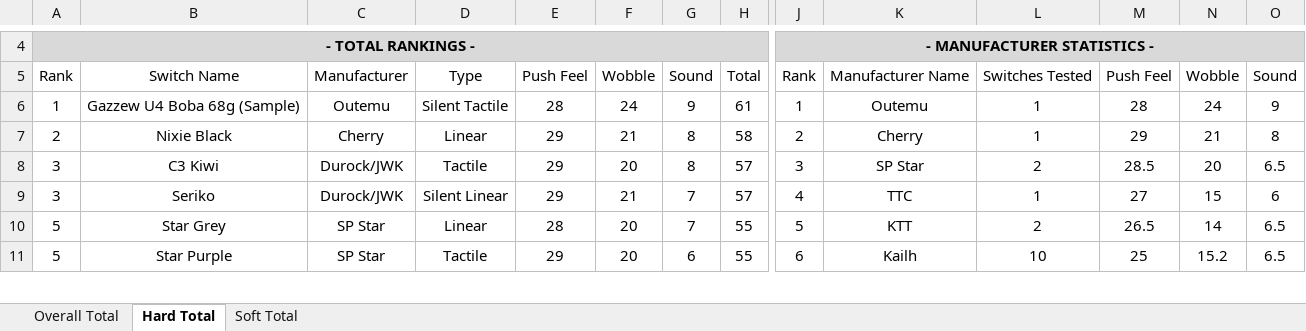
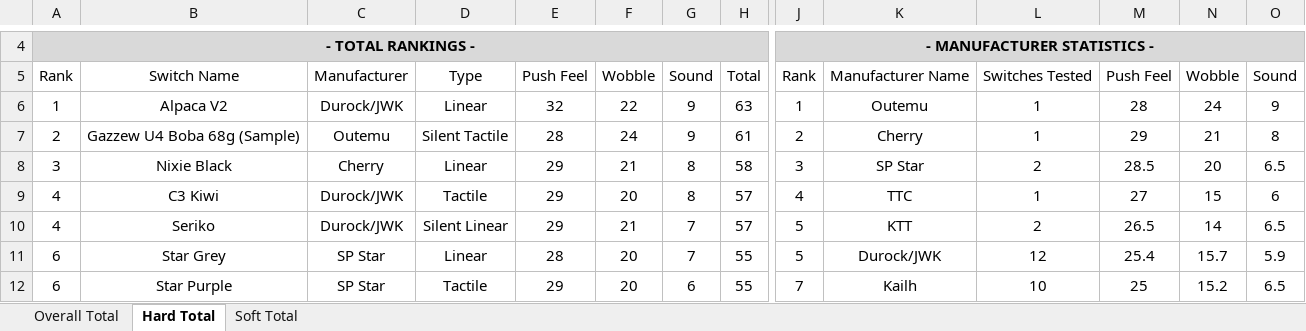
Before and after one commit to ThereminGoat/switch-scores, an Excel workbook: Composite Score Sheet.xlsx, sheet Hard Total, drawn as a sheet; only a part is shown, gaps mark what is left out; values as stored, in another font and other column widths than the file's, no borders; charts and pictures not drawn; addresses are those after the commit; rows hold the shown columns only; the diff covers the shown part only; the diff names each change by its address in the sheet, - before the commit and + after, or states it on an @@ line.

```diff
--- a/Composite Score Sheet.xlsx (sheet Hard Total)
+++ b/Composite Score Sheet.xlsx (sheet Hard Total)
-B6: Gazzew U4 Boba 68g (Sample)
+B6: Alpaca V2
-C6: Outemu
+C6: Durock/JWK
-D6: Silent Tactile
+D6: Linear
-E6: 28
+E6: 32
-F6: 24
+F6: 22
-H6: 61
+H6: 63
-B7: Nixie Black
+B7: Gazzew U4 Boba 68g (Sample)
-C7: Cherry
+C7: Outemu
-D7: Linear
+D7: Silent Tactile
-E7: 29
+E7: 28
-F7: 21
+F7: 24
-G7: 8
+G7: 9
-H7: 58
+H7: 61
-B8: C3 Kiwi
+B8: Nixie Black
-C8: Durock/JWK
+C8: Cherry
-D8: Tactile
+D8: Linear
-F8: 20
+F8: 21
-H8: 57
+H8: 58
-A9: 3
+A9: 4
-B9: Seriko
+B9: C3 Kiwi
-D9: Silent Linear
+D9: Tactile
-F9: 21
+F9: 20
-G9: 7
+G9: 8
+row 10: 4 | Seriko | Durock/JWK | Silent Linear | 29 | 21 | 7 | 57 | 5 | KTT | 2 | 26.5 | 14 | 6.5
-A11:A12: 5
+A11:A12: 6
-K11: KTT
+K11: Durock/JWK
-L11: 2
+L11: 12
-M11: 26.5
+M11: 25.4
-N11: 14
+N11: 15.7
-O11: 6.5
+O11: 5.9
-J12: 6
+J12: 7
```
Also changed, not shown: 2 added rows, 1 removed row, 84 edited cells and merged cells elsewhere in this sheet, sheet Overall Total, sheet Soft Total, formulas that keep their value, 1 other file.
